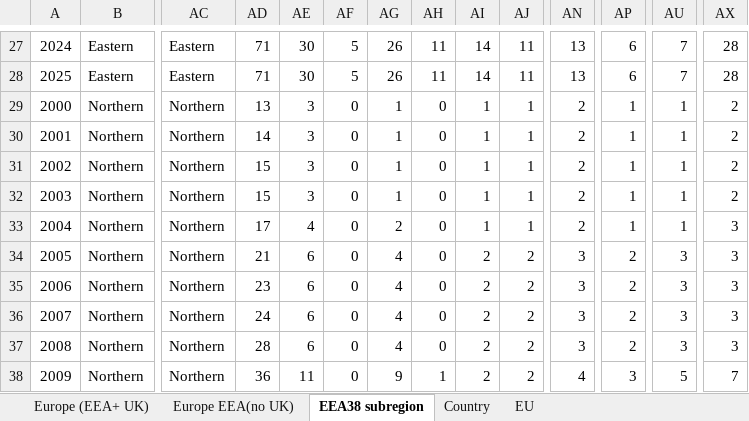
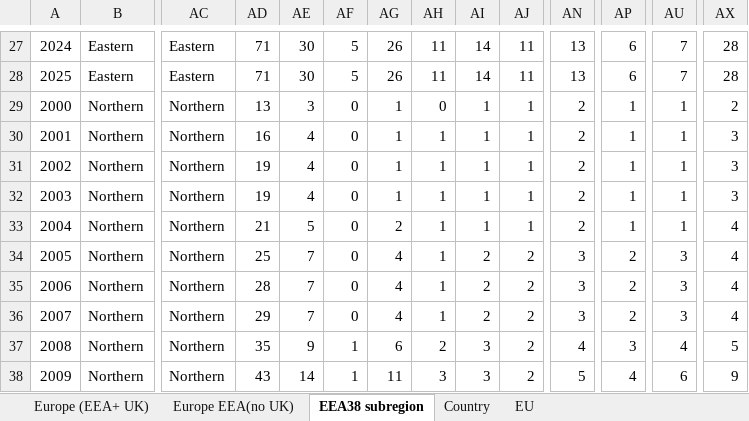
Before and after one commit to booktrackerGirl/Euro-legislative-indicator, an Excel workbook: outputs/dataframes/health_counts.xlsx, sheet EEA38 subregion, drawn as a sheet; only a part is shown, gaps mark what is left out; values as stored, in another font and other column widths than the file's, no borders; the diff covers the shown part only; the diff names each change by its address in the sheet, - before the commit and + after, or states it on an @@ line.

Commit message:
Update the health counts data

```diff
--- a/outputs/dataframes/health_counts.xlsx (sheet EEA38 subregion)
+++ b/outputs/dataframes/health_counts.xlsx (sheet EEA38 subregion)
-AD30: 14
+AD30: 16
-AE30:AE32: 3
+AE30:AE32: 4
-AH30:AH36: 0
+AH30:AH36: 1
-AX30:AX32: 2
+AX30:AX32: 3
-AD31:AD32: 15
+AD31:AD32: 19
-AD33: 17
+AD33: 21
-AE33: 4
+AE33: 5
-AX33:AX36: 3
+AX33:AX36: 4
-AD34: 21
+AD34: 25
-AE34:AE36: 6
+AE34:AE36: 7
-AD35: 23
+AD35: 28
-AD36: 24
+AD36: 29
-AD37: 28
+AD37: 35
-AE37: 6
+AE37: 9
-AF37:AF38: 0
+AF37:AF38: 1
-AG37: 4
+AG37: 6
-AH37: 0
+AH37: 2
-AI37:AI38: 2
+AI37:AI38: 3
-AN37: 3
+AN37: 4
-AP37: 2
+AP37: 3
-AU37: 3
+AU37: 4
-AX37: 3
+AX37: 5
-AD38: 36
+AD38: 43
-AE38: 11
+AE38: 14
-AG38: 9
+AG38: 11
-AH38: 1
+AH38: 3
-AN38: 4
+AN38: 5
-AP38: 3
+AP38: 4
-AU38: 5
+AU38: 6
-AX38: 7
+AX38: 9
```
Also changed, not shown: 217 edited cells elsewhere in this sheet, 1 other file.
